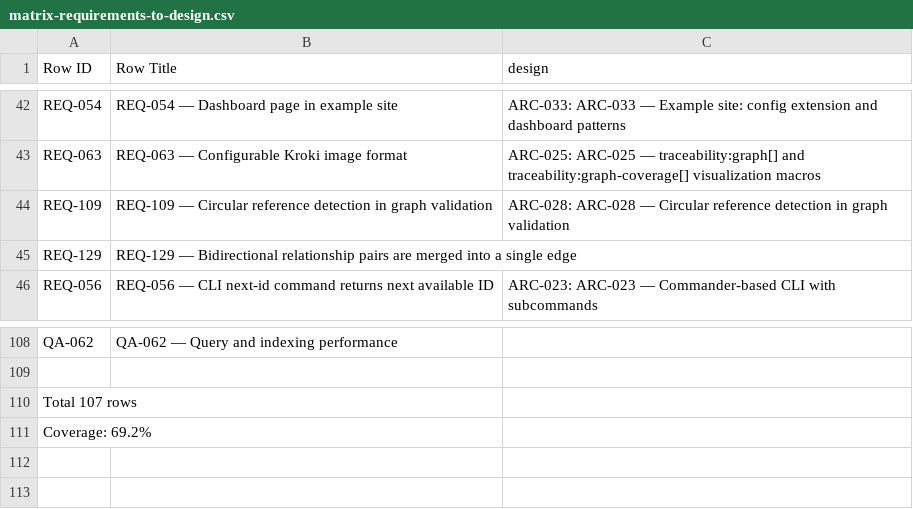
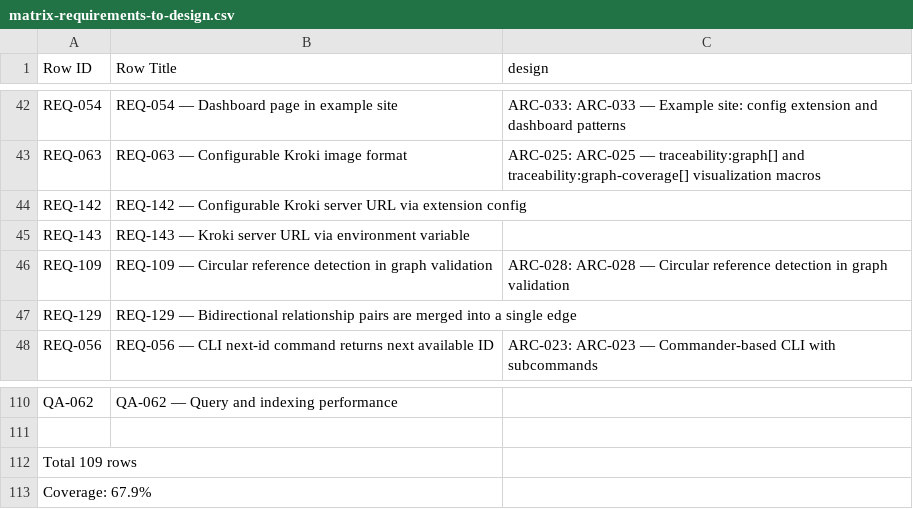
Before and after one commit to rattermeyer/antora-tracer, a CSV file: examples/tracer/modules/ROOT/attachments/traceability/matrix-requirements-to-design.csv, drawn as a sheet; only a part is shown, gaps mark what is left out.

```diff
--- a/examples/tracer/modules/ROOT/attachments/traceability/matrix-requirements-to-design.csv
+++ b/examples/tracer/modules/ROOT/attachments/traceability/matrix-requirements-to-design.csv
@@ -43,2 +43,4 @@ REQ-054,REQ-054 — Dashboard page in example site,ARC-033: ARC-033 — Example
 REQ-063,REQ-063 — Configurable Kroki image format,ARC-025: ARC-025 — traceability:graph[] and traceability:graph-coverage[] visualization macros
+REQ-142,REQ-142 — Configurable Kroki server URL via extension config,
+REQ-143,REQ-143 — Kroki server URL via environment variable,
 REQ-109,REQ-109 — Circular reference detection in graph validation,ARC-028: ARC-028 — Circular reference detection in graph validation
@@ -109,3 +111,3 @@ QA-062,QA-062 — Query and indexing performance,
 
-Total 107 rows
-Coverage: 69.2%
+Total 109 rows
+Coverage: 67.9%
```
Also changed, not shown: examples/tracer/modules/ROOT/attachments/traceability/matrix-requirements-to-tests.csv, examples/tracer/modules/ROOT/attachments/traceability/nodes.csv, 9 other files.
